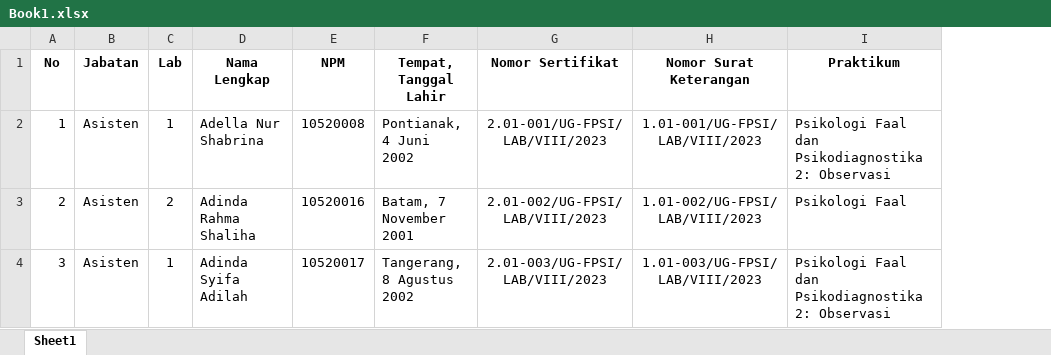
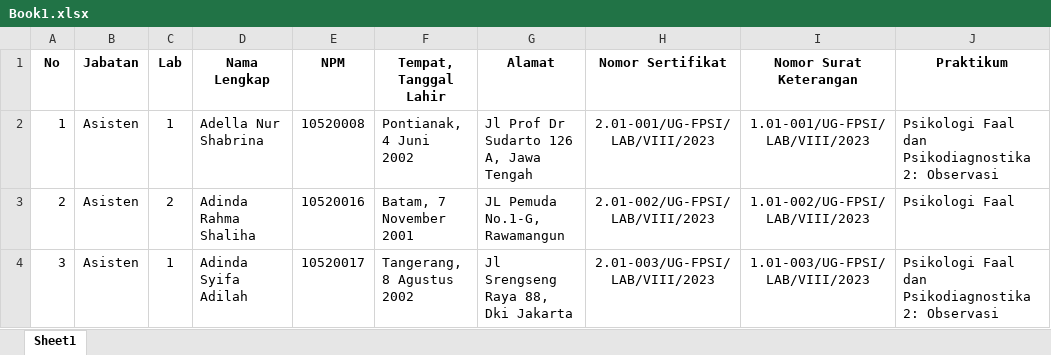
Before and after one commit to hansevant/cert-gen-ci4, an Excel workbook: public/templates/Book1.xlsx, sheet Sheet1, drawn as a sheet; only a part is shown; values as stored, in another font and other column widths than the file's, no borders; the diff names each change by its address in the sheet, - before the commit and + after, or states it on an @@ line.

```diff
--- a/public/templates/Book1.xlsx (sheet Sheet1)
+++ b/public/templates/Book1.xlsx (sheet Sheet1)
+column G (Alamat), rows 2-4: Jl Prof Dr Sudarto 126 A, Jawa Tengah | JL Pemuda No.1-G, Rawamangun | Jl Srengseng Raya 88, Dki Jakarta
```
Also changed, not shown: 1 other file.
